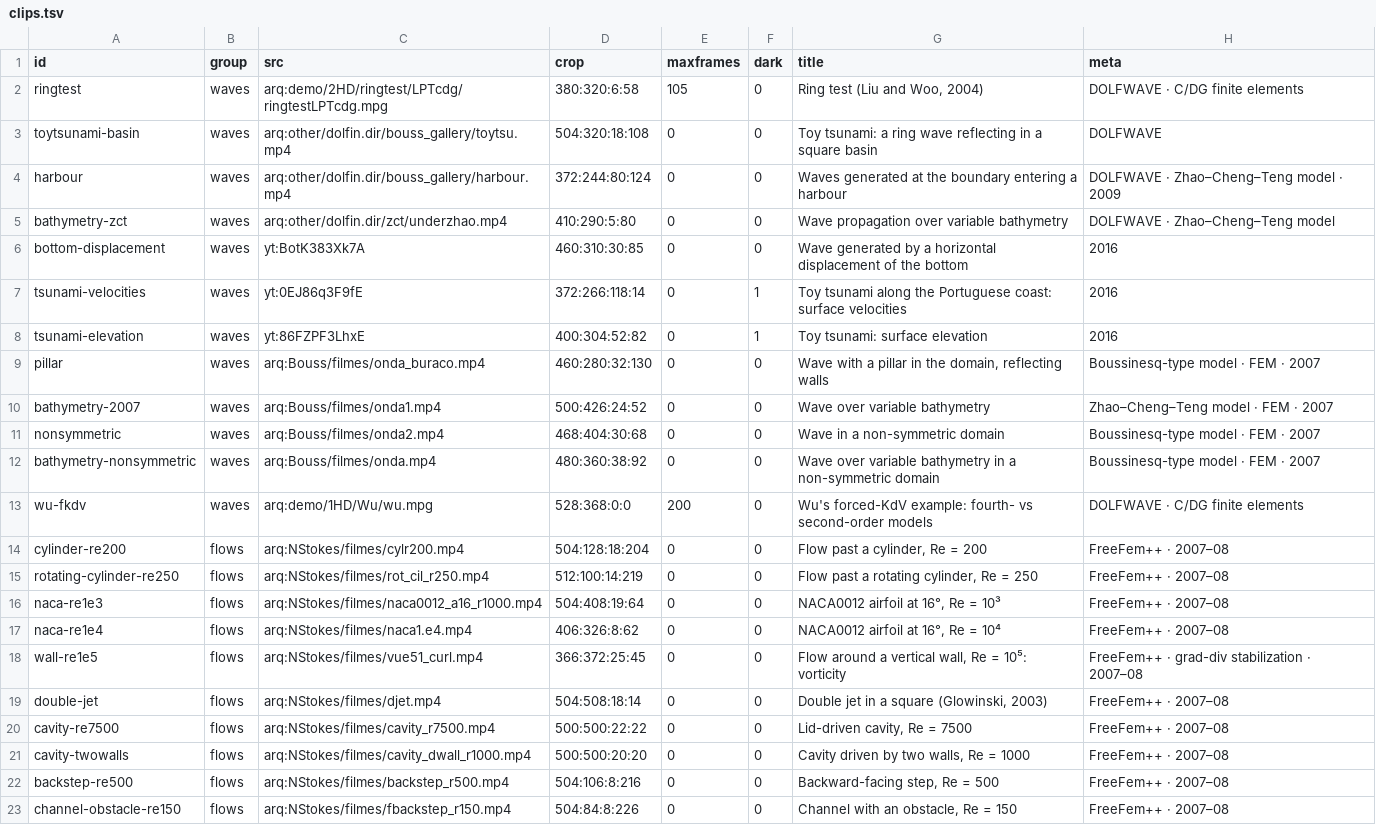
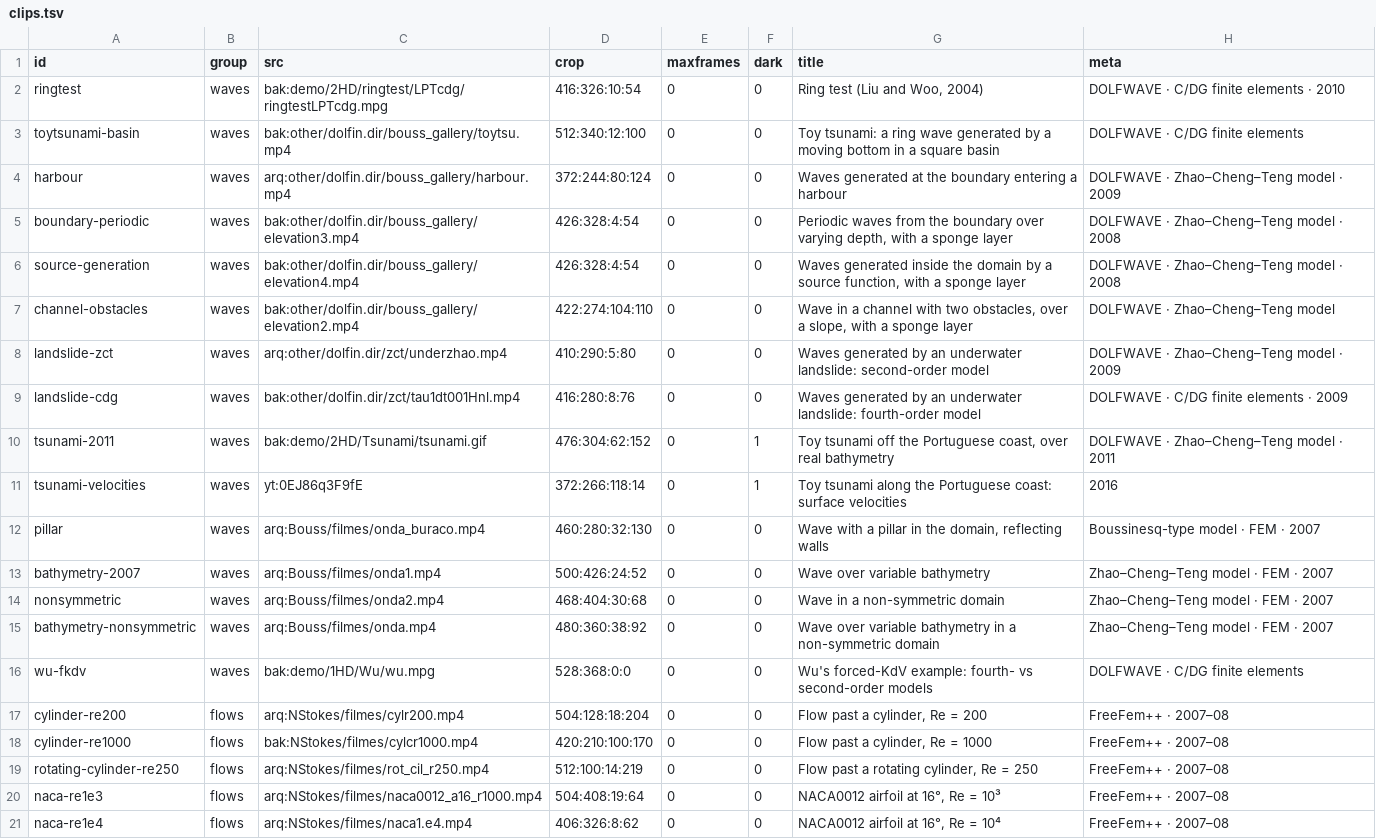
Before and after one commit to ndlopes-github/ndlopes-github.github.io, a TSV file: tools/gallery/clips.tsv, drawn as a sheet; only a part is shown; the shorter side is filled out with more unchanged rows; the diff covers the shown part only.

Commit message:
Gallery: rebuild from the local backup of the 2011 site
The backup holds the full-length originals of the films Arquivo.pt
truncated at 10 MB, plus the pages that describe them.

- Re-encode ringtest, wu-fkdv and toytsunami-basin from the full files.
- Add 12 clips: 2011 DOLFWAVE tsunami over real bathymetry, the
  fourth-order landslide run, three 2008 DOLFWAVE runs (periodic waves
  from a boundary, source-function generation, channel with obstacles),
  cylinder at Re = 1000, Re = 5000 cavity vorticity, four-channel chamber,
  and two MSc clips (tidal-current speed, point source).
- Drop two 2016 YouTube clips that duplicate the 2009 landslide run and
  the 2011 tsunami frame for frame.
- Correct captions against the old pages and the MSc thesis; take years
  from the render dates in the Xd3d legends.
- build.sh: add bak: sources (local backup) and slow clips under 8 s to
  8 s, by at most 4x.
- Groups are now 15 / 15 / 3 tiles; document sources in tools/README.md
  and the backup location in CLAUDE.md.

```diff
--- a/tools/gallery/clips.tsv
+++ b/tools/gallery/clips.tsv
@@ -1,15 +1,19 @@
 id	group	src	crop	maxframes	dark	title	meta
-ringtest	waves	arq:demo/2HD/ringtest/LPTcdg/ringtestLPTcdg.mpg	380:320:6:58	105	0	Ring test (Liu and Woo, 2004)	DOLFWAVE · C/DG finite elements
-toytsunami-basin	waves	arq:other/dolfin.dir/bouss_gallery/toytsu.mp4	504:320:18:108	0	0	Toy tsunami: a ring wave reflecting in a square basin	DOLFWAVE
+ringtest	waves	bak:demo/2HD/ringtest/LPTcdg/ringtestLPTcdg.mpg	416:326:10:54	0	0	Ring test (Liu and Woo, 2004)	DOLFWAVE · C/DG finite elements · 2010
+toytsunami-basin	waves	bak:other/dolfin.dir/bouss_gallery/toytsu.mp4	512:340:12:100	0	0	Toy tsunami: a ring wave generated by a moving bottom in a square basin	DOLFWAVE · C/DG finite elements
 harbour	waves	arq:other/dolfin.dir/bouss_gallery/harbour.mp4	372:244:80:124	0	0	Waves generated at the boundary entering a harbour	DOLFWAVE · Zhao–Cheng–Teng model · 2009
-bathymetry-zct	waves	arq:other/dolfin.dir/zct/underzhao.mp4	410:290:5:80	0	0	Wave propagation over variable bathymetry	DOLFWAVE · Zhao–Cheng–Teng model
-bottom-displacement	waves	yt:BotK383Xk7A	460:310:30:85	0	0	Wave generated by a horizontal displacement of the bottom	2016
+boundary-periodic	waves	bak:other/dolfin.dir/bouss_gallery/elevation3.mp4	426:328:4:54	0	0	Periodic waves from the boundary over varying depth, with a sponge layer	DOLFWAVE · Zhao–Cheng–Teng model · 2008
+source-generation	waves	bak:other/dolfin.dir/bouss_gallery/elevation4.mp4	426:328:4:54	0	0	Waves generated inside the domain by a source function, with a sponge layer	DOLFWAVE · Zhao–Cheng–Teng model · 2008
+channel-obstacles	waves	bak:other/dolfin.dir/bouss_gallery/elevation2.mp4	422:274:104:110	0	0	Wave in a channel with two obstacles, over a slope, with a sponge layer	DOLFWAVE · Zhao–Cheng–Teng model
+landslide-zct	waves	arq:other/dolfin.dir/zct/underzhao.mp4	410:290:5:80	0	0	Waves generated by an underwater landslide: second-order model	DOLFWAVE · Zhao–Cheng–Teng model · 2009
+landslide-cdg	waves	bak:other/dolfin.dir/zct/tau1dt001Hnl.mp4	416:280:8:76	0	0	Waves generated by an underwater landslide: fourth-order model	DOLFWAVE · C/DG finite elements · 2009
+tsunami-2011	waves	bak:demo/2HD/Tsunami/tsunami.gif	476:304:62:152	0	1	Toy tsunami off the Portuguese coast, over real bathymetry	DOLFWAVE · Zhao–Cheng–Teng model · 2011
 tsunami-velocities	waves	yt:0EJ86q3F9fE	372:266:118:14	0	1	Toy tsunami along the Portuguese coast: surface velocities	2016
-tsunami-elevation	waves	yt:86FZPF3LhxE	400:304:52:82	0	1	Toy tsunami: surface elevation	2016
 pillar	waves	arq:Bouss/filmes/onda_buraco.mp4	460:280:32:130	0	0	Wave with a pillar in the domain, reflecting walls	Boussinesq-type model · FEM · 2007
 bathymetry-2007	waves	arq:Bouss/filmes/onda1.mp4	500:426:24:52	0	0	Wave over variable bathymetry	Zhao–Cheng–Teng model · FEM · 2007
-nonsymmetric	waves	arq:Bouss/filmes/onda2.mp4	468:404:30:68	0	0	Wave in a non-symmetric domain	Boussinesq-type model · FEM · 2007
-bathymetry-nonsymmetric	waves	arq:Bouss/filmes/onda.mp4	480:360:38:92	0	0	Wave over variable bathymetry in a non-symmetric domain	Boussinesq-type model · FEM · 2007
-wu-fkdv	waves	arq:demo/1HD/Wu/wu.mpg	528:368:0:0	200	0	Wu's forced-KdV example: fourth- vs second-order models	DOLFWAVE · C/DG finite elements
+nonsymmetric	waves	arq:Bouss/filmes/onda2.mp4	468:404:30:68	0	0	Wave in a non-symmetric domain	Zhao–Cheng–Teng model · FEM · 2007
+bathymetry-nonsymmetric	waves	arq:Bouss/filmes/onda.mp4	480:360:38:92	0	0	Wave over variable bathymetry in a non-symmetric domain	Zhao–Cheng–Teng model · FEM · 2007
+wu-fkdv	waves	bak:demo/1HD/Wu/wu.mpg	528:368:0:0	0	0	Wu's forced-KdV example: fourth- vs second-order models	DOLFWAVE · C/DG finite elements
 cylinder-re200	flows	arq:NStokes/filmes/cylr200.mp4	504:128:18:204	0	0	Flow past a cylinder, Re = 200	FreeFem++ · 2007–08
+cylinder-re1000	flows	bak:NStokes/filmes/cylcr1000.mp4	420:210:100:170	0	0	Flow past a cylinder, Re = 1000	FreeFem++ · 2007–08
 rotating-cylinder-re250	flows	arq:NStokes/filmes/rot_cil_r250.mp4	512:100:14:219	0	0	Flow past a rotating cylinder, Re = 250	FreeFem++ · 2007–08
```
Also changed, not shown: 4 added rows and 1 edited cell elsewhere in this file, 36 other files.
